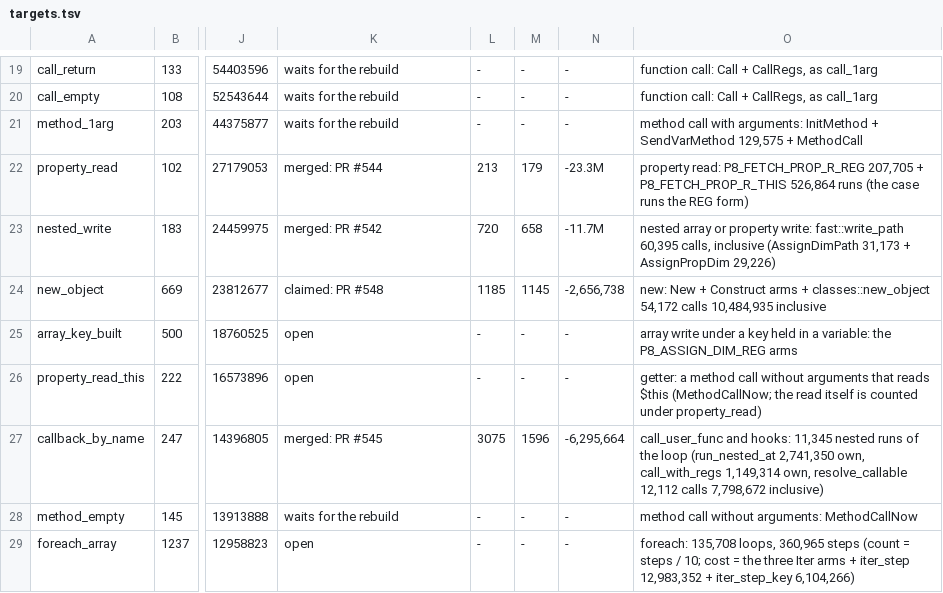
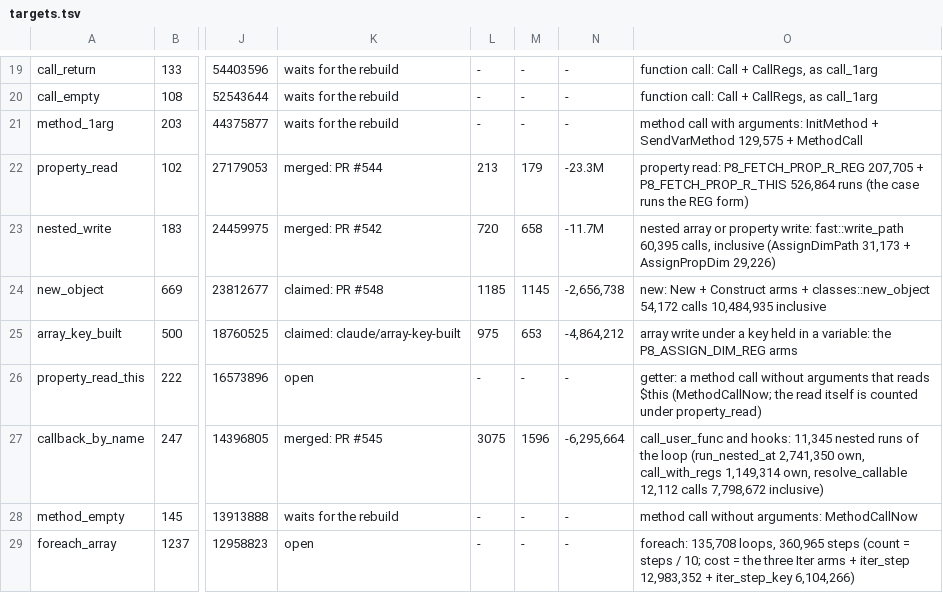
Before and after one commit to p8runtime/runtime, a TSV file: bench/count/targets.tsv, drawn as a sheet; only a part is shown, gaps mark what is left out; the diff names each change by its address in the sheet, - before the commit and + after, or states it on an @@ line.

Commit message:
bench/count/targets.tsv: array_key_built against main a689aa64: WordPress -4,864,212

```diff
--- a/bench/count/targets.tsv
+++ b/bench/count/targets.tsv
-K25: open
+K25: claimed: claude/array-key-built
-L25: -
+L25: 975
-M25: -
+M25: 653
-N25: -
+N25: -4,864,212
```
